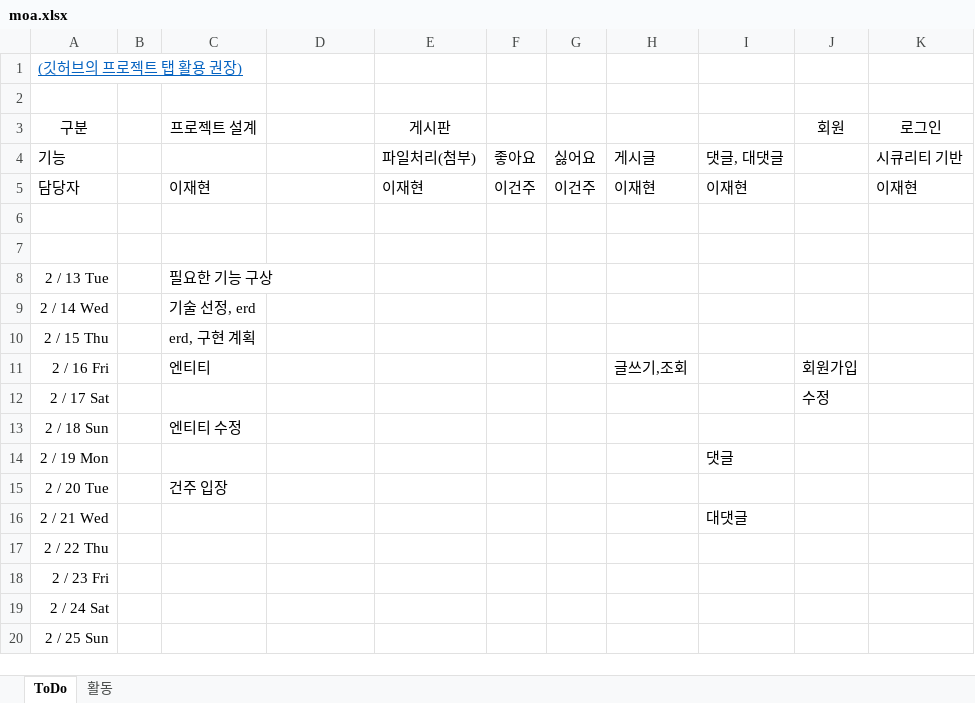
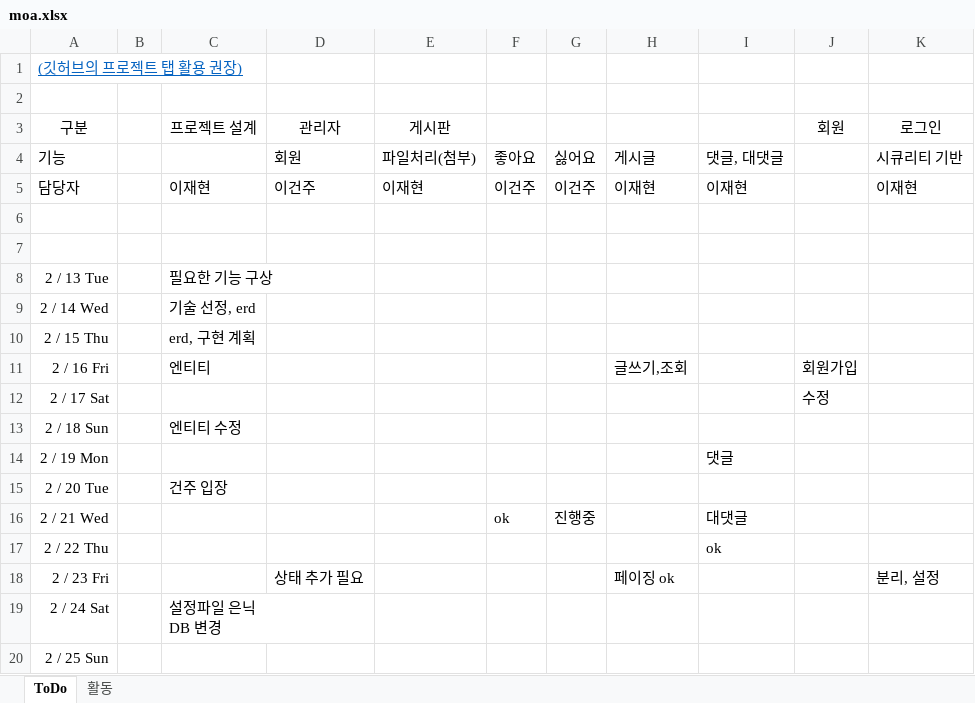
Before and after one commit to MOA-NEWS/moa, an Excel workbook: file/description/moa.xlsx, sheet ToDo, drawn as a sheet; only a part is shown; values as stored, in another font and other column widths than the file's, no borders; ↵ is a line break in a cell; the diff names each change by its address in the sheet, - before the commit and + after, or states it on an @@ line.

```diff
--- a/file/description/moa.xlsx (sheet ToDo)
+++ b/file/description/moa.xlsx (sheet ToDo)
-D3: (empty)
+D3: 관리자
-D4 (관리자): (empty)
+D4 (관리자): 회원
-D5 (관리자): (empty)
+D5 (관리자): 이건주
-F16: (empty)
+F16: ok
-G16: (empty)
+G16: 진행중
-I17: (empty)
+I17: ok
-D18 (관리자): (empty)
+D18 (관리자): 상태 추가 필요
-H18: (empty)
+H18: 페이징 ok
-K18 (로그인): (empty)
+K18 (로그인): 분리, 설정
-C19 (프로젝트 설계): (empty)
+C19 (프로젝트 설계): 설정파일 은닉 ↵ DB 변경
```
Also changed, not shown: 19 other files.
